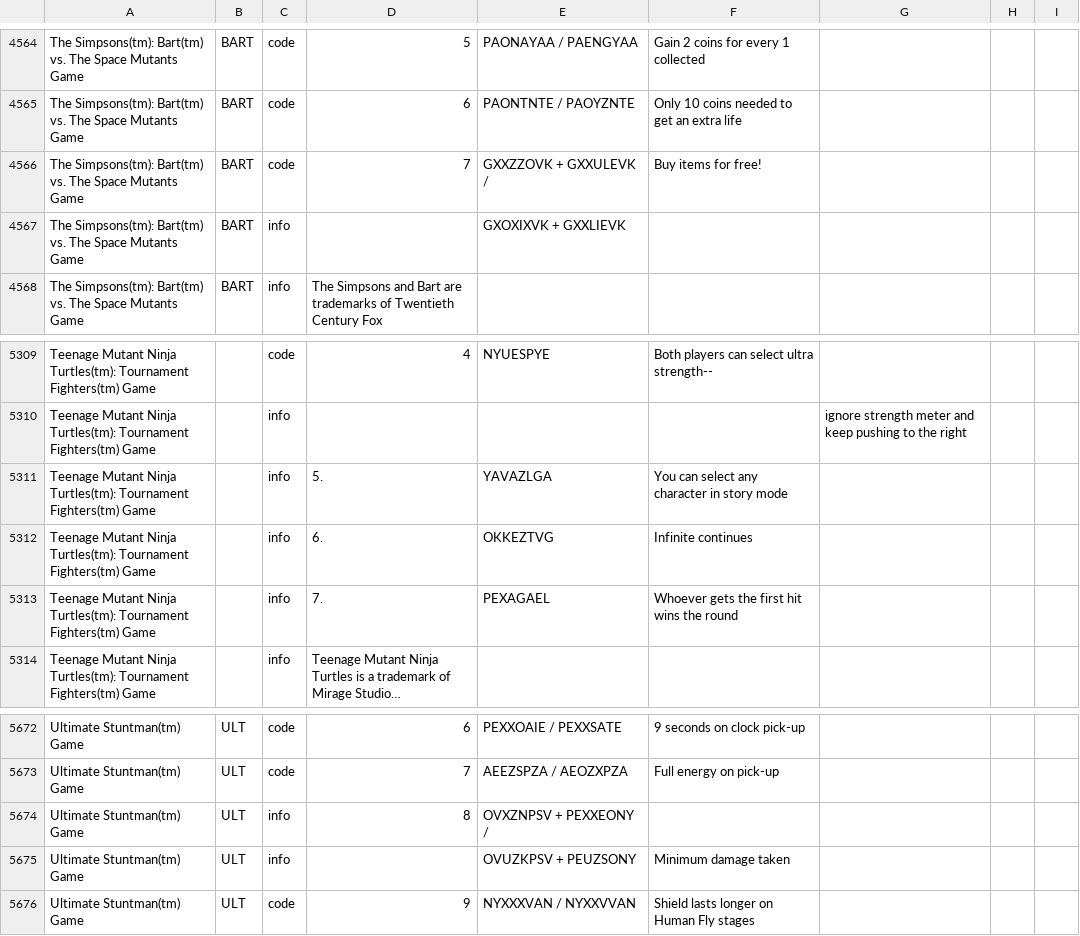
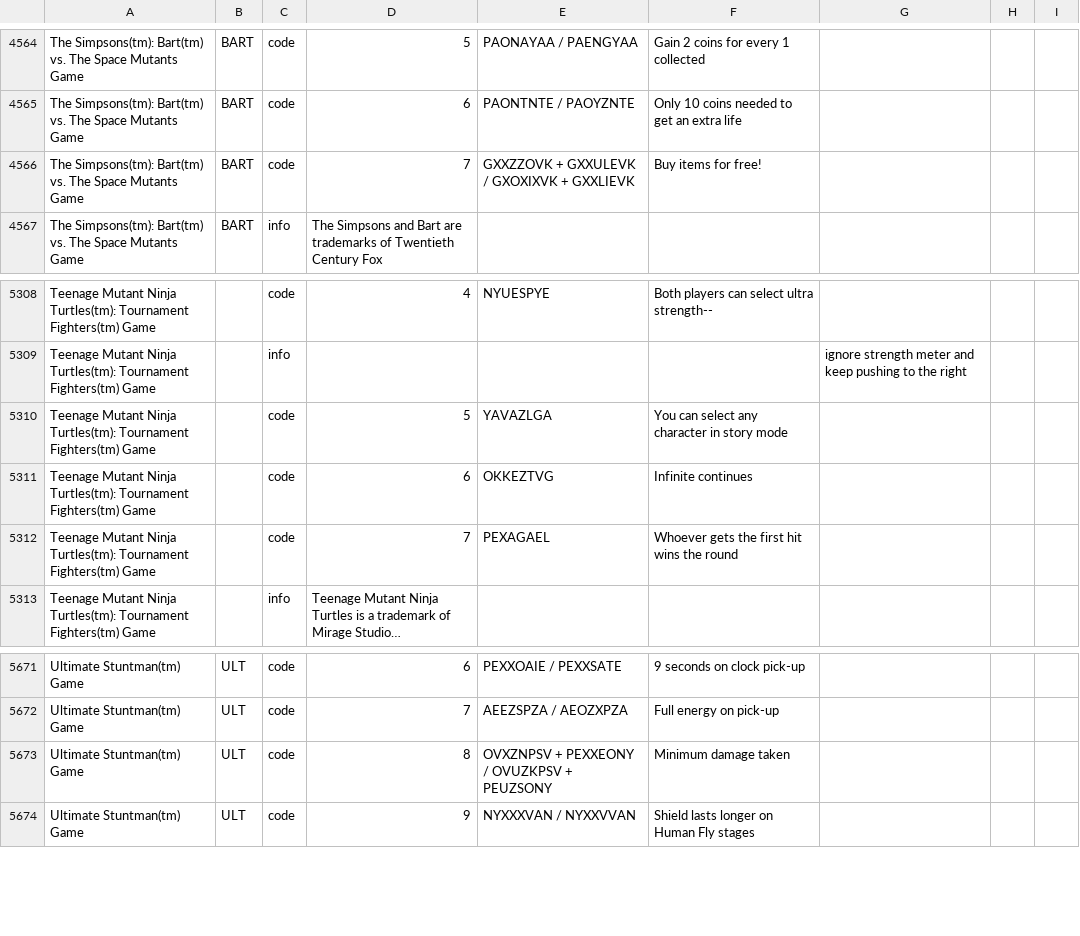
Before and after one commit to shellreef/gones, a CSV file: genie/galoob/all-nev.csv, drawn as a sheet; only a part is shown, gaps mark what is left out; long unchanged cells end in …; removed rows and columns are numbered as before the commit, all else as after; the diff names each change by its address in the sheet, - before the commit and + after, or states it on an @@ line.

Commit message:
all-nev.csv: manually fix a few codes than spanned multiple lines
Found using:
grep info all-nev.csv |awk -F'\t' '{print $1" "$4" "$5}'|egrep "[APZLGITYEOXUKSVN]{6}"

```diff
--- a/genie/galoob/all-nev.csv
+++ b/genie/galoob/all-nev.csv
-E4566: GXXZZOVK + GXXULEVK /
+E4566: GXXZZOVK + GXXULEVK / GXOXIXVK + GXXLIEVK
-row 4567: The Simpsons(tm): Bart(tm) vs. The Space Mutants Game | BART | info |  | GXOXIXVK + GXXLIEVK
-C5310:C5312: info
+C5310:C5312: code
-D5310: 5.
+D5310: 5
-D5311: 6.
+D5311: 6
-D5312: 7.
+D5312: 7
-C5673: info
+C5673: code
-E5673: OVXZNPSV + PEXXEONY /
+E5673: OVXZNPSV + PEXXEONY / OVUZKPSV + PEUZSONY
-F5673: (empty)
+F5673: Minimum damage taken
-row 5675: Ultimate Stuntman(tm) Game | ULT | info |  | OVUZKPSV + PEUZSONY | Minimum damage taken
```
